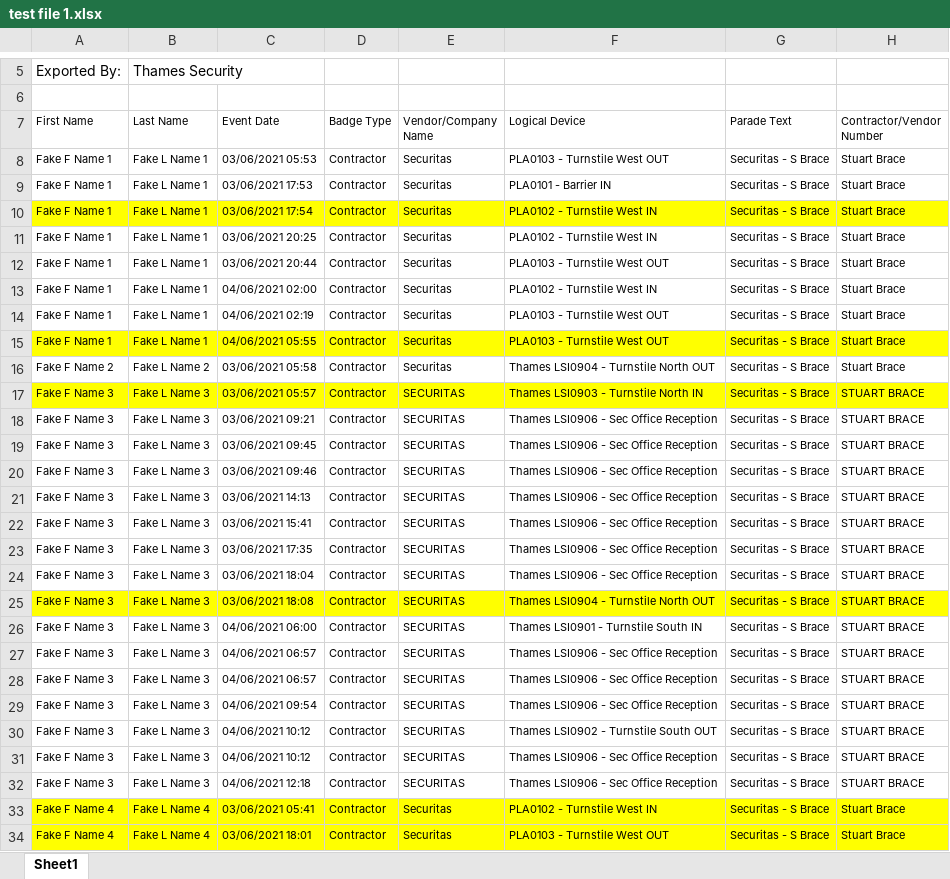
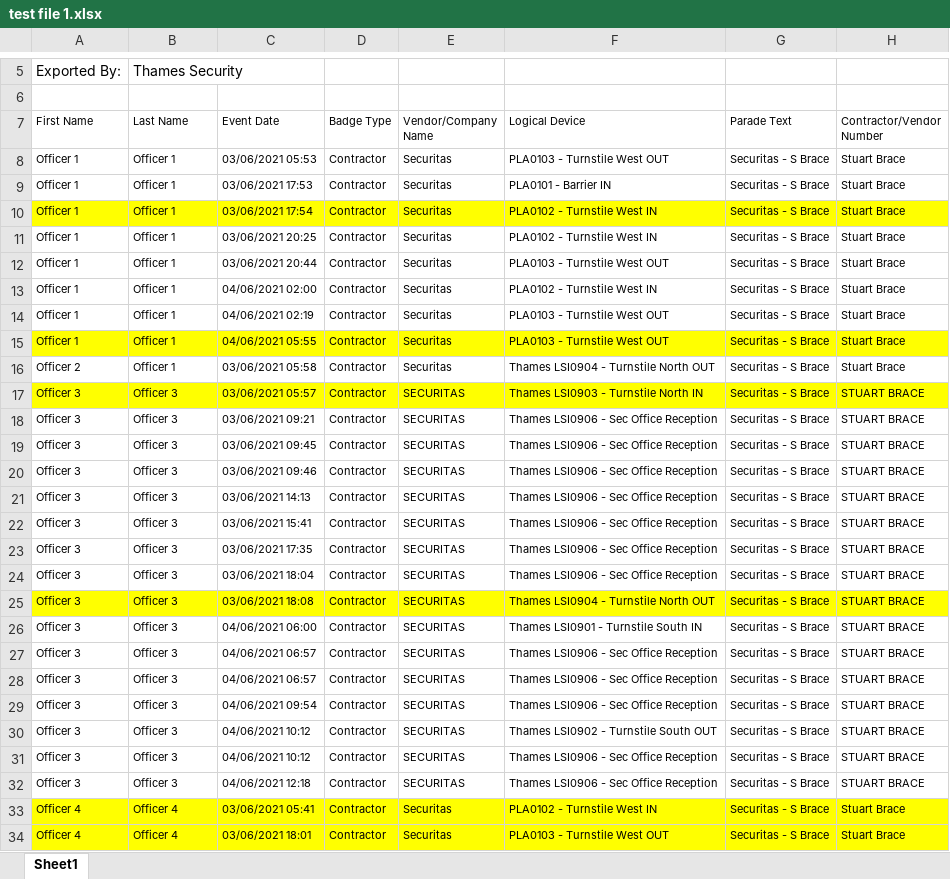
Before and after one commit to gaurav-dogra/excel-to-excelParsingWebApp, an Excel workbook: src/main/resources/test file 1.xlsx, sheet Sheet1, drawn as a sheet; only a part is shown, gaps mark what is left out; values as stored, in another font and other column widths than the file's, no borders; the diff covers the shown part only; the diff names each change by its address in the sheet, - before the commit and + after, or states it on an @@ line.

```diff
--- a/src/main/resources/test file 1.xlsx (sheet Sheet1)
+++ b/src/main/resources/test file 1.xlsx (sheet Sheet1)
-A8:A15 (First Name): Fake F Name 1
+A8:A15 (First Name): Officer 1
-B8:B15 (Last Name): Fake L Name 1
+B8:B15 (Last Name): Officer 1
-A16 (First Name): Fake F Name 2
+A16 (First Name): Officer 2
-B16 (Last Name): Fake L Name 2
+B16 (Last Name): Officer 1
-A17:A32 (First Name): Fake F Name 3
+A17:A32 (First Name): Officer 3
-B17:B32 (Last Name): Fake L Name 3
+B17:B32 (Last Name): Officer 3
-A33:A34 (First Name): Fake F Name 4
+A33:A34 (First Name): Officer 4
-B33:B34 (Last Name): Fake L Name 4
+B33:B34 (Last Name): Officer 4
```
Also changed, not shown: 286 edited cells elsewhere in this sheet, src/main/resources/test file 2.xlsx.
